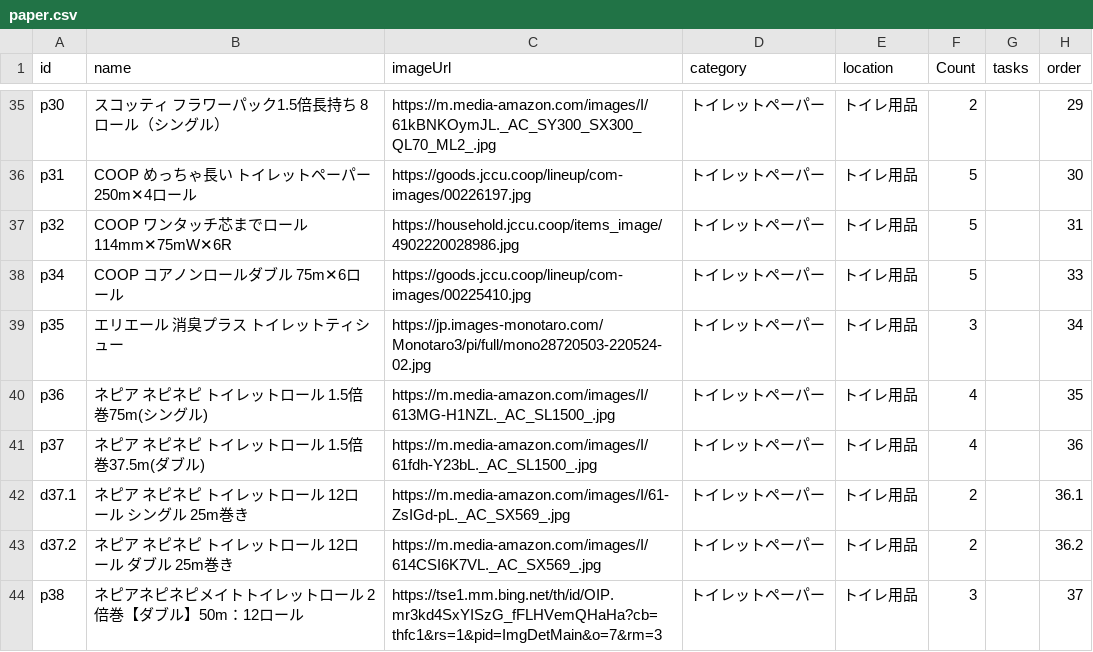
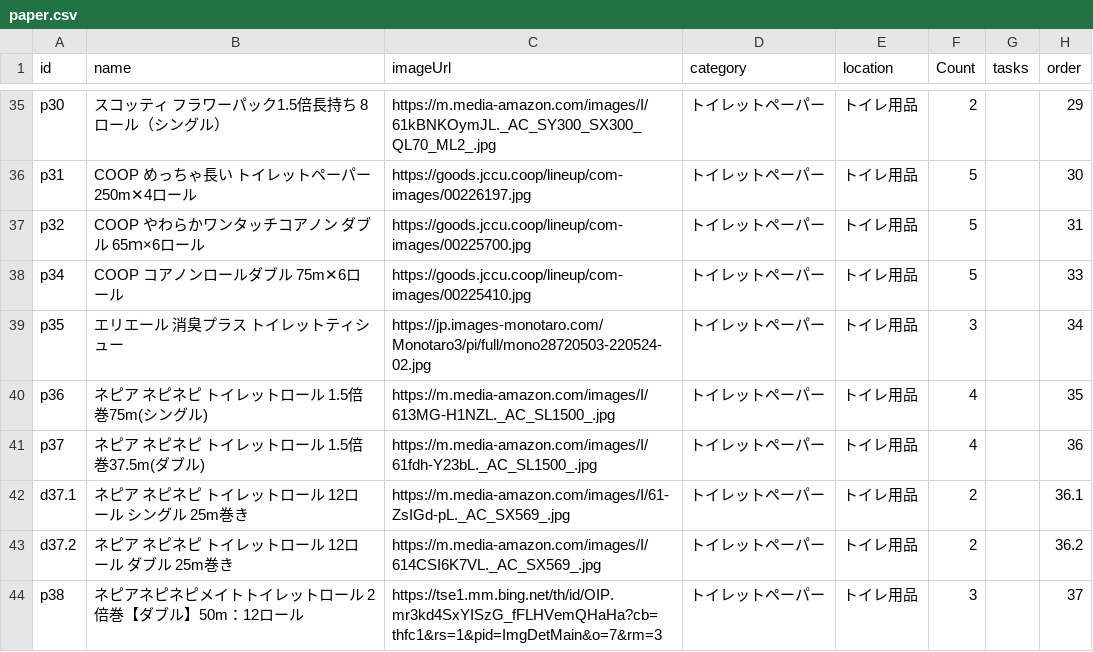
Before and after one commit to yupinz123/ShinadashiPro, a CSV file: paper.csv, drawn as a sheet; only a part is shown, gaps mark what is left out.

Commit message:
Add files via upload

```diff
--- a/paper.csv
+++ b/paper.csv
@@ -36,3 +36,3 @@ p30,スコッティ フラワーパック1.5倍長持ち 8ロール（シング
 p31,COOP めっちゃ長い トイレットペーパー 250m✕4ロール,https://goods.jccu.coop/lineup/com-images/00226197.jpg,トイレットペーパー,トイレ用品,5,,30
-p32,COOP ワンタッチ芯までロール 114mm✕75mW✕6R,https://household.jccu.coop/items_image/4902220028986.jpg,トイレットペーパー,トイレ用品,5,,31
+p32,COOP やわらかワンタッチコアノン ダブル 65ｍ×6ロール,https://goods.jccu.coop/lineup/com-images/00225700.jpg,トイレットペーパー,トイレ用品,5,,31
 p34,COOP コアノンロールダブル 75m✕6ロール,https://goods.jccu.coop/lineup/com-images/00225410.jpg,トイレットペーパー,トイレ用品,5,,33
```
